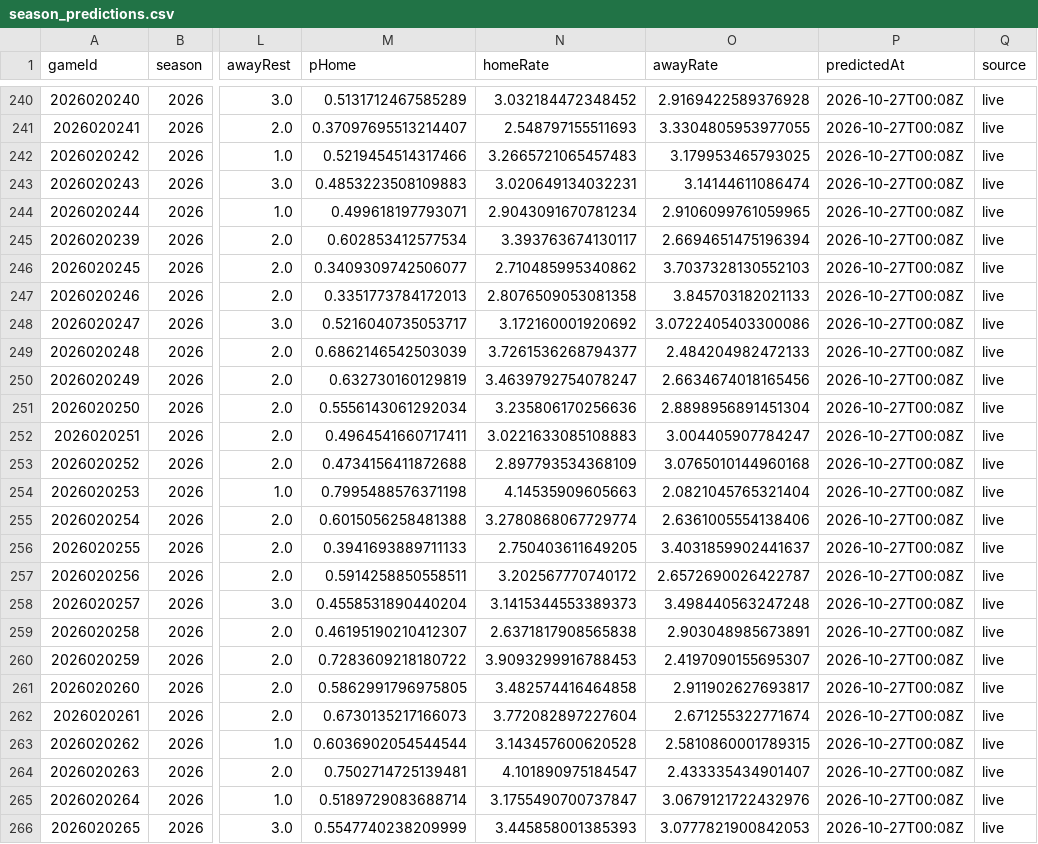
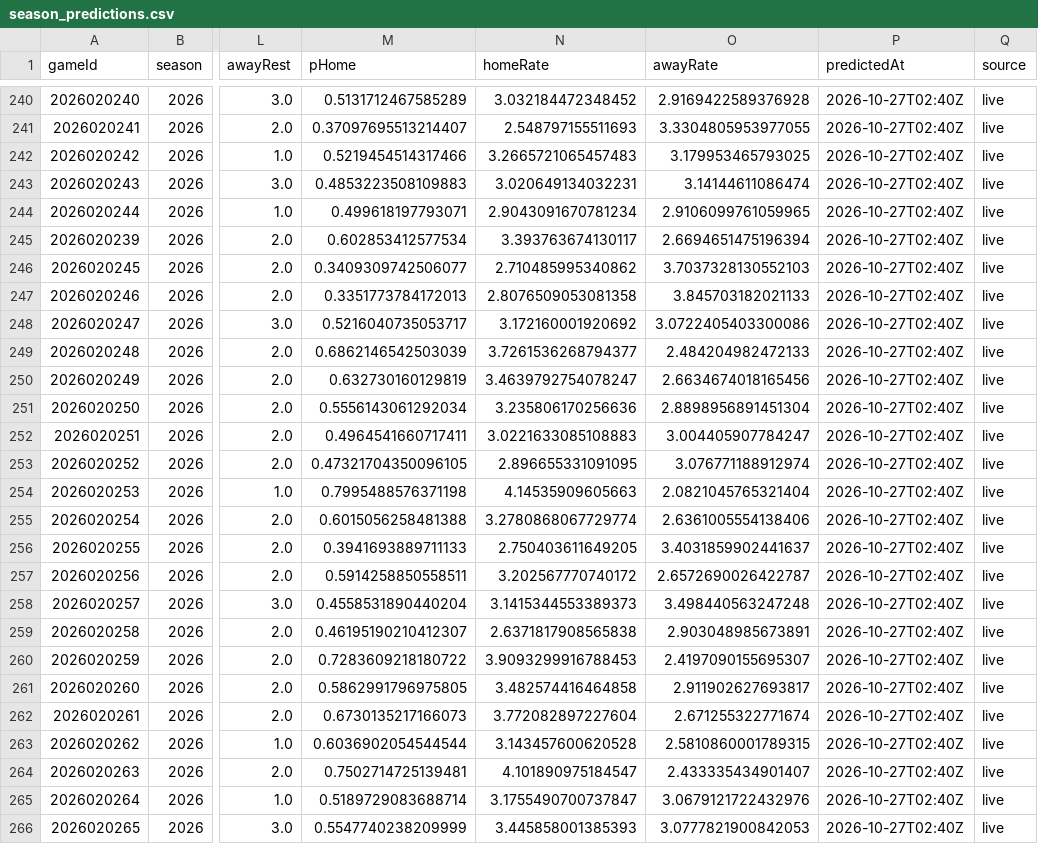
Before and after one commit to brgilly16/NHL-Prediction-Model, a CSV file: data/gamemodel/season_predictions.csv, drawn as a sheet; only a part is shown, gaps mark what is left out; the diff covers the shown part only; the diff names each change by its address in the sheet, - before the commit and + after, or states it on an @@ line.

```diff
--- a/data/gamemodel/season_predictions.csv
+++ b/data/gamemodel/season_predictions.csv
-P240:P266 (predictedAt): 2026-10-27T00:08Z
+P240:P266 (predictedAt): 2026-10-27T02:40Z
-M253 (pHome): 0.4734156411872688
+M253 (pHome): 0.47321704350096105
-N253 (homeRate): 2.897793534368109
+N253 (homeRate): 2.896655331091095
-O253 (awayRate): 3.0765010144960168
+O253 (awayRate): 3.076771188912974
```
Also changed, not shown: 87 edited cells elsewhere in this file.
